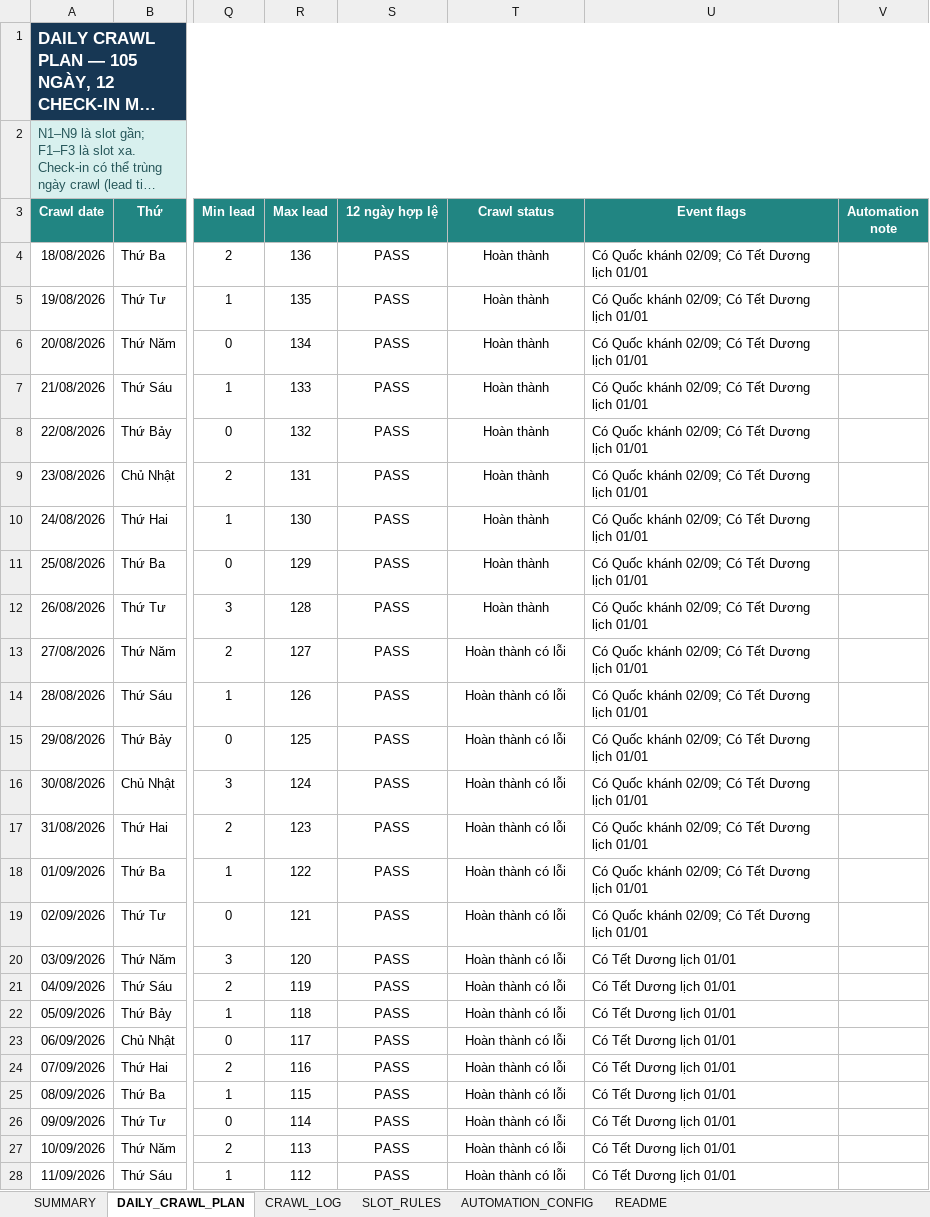
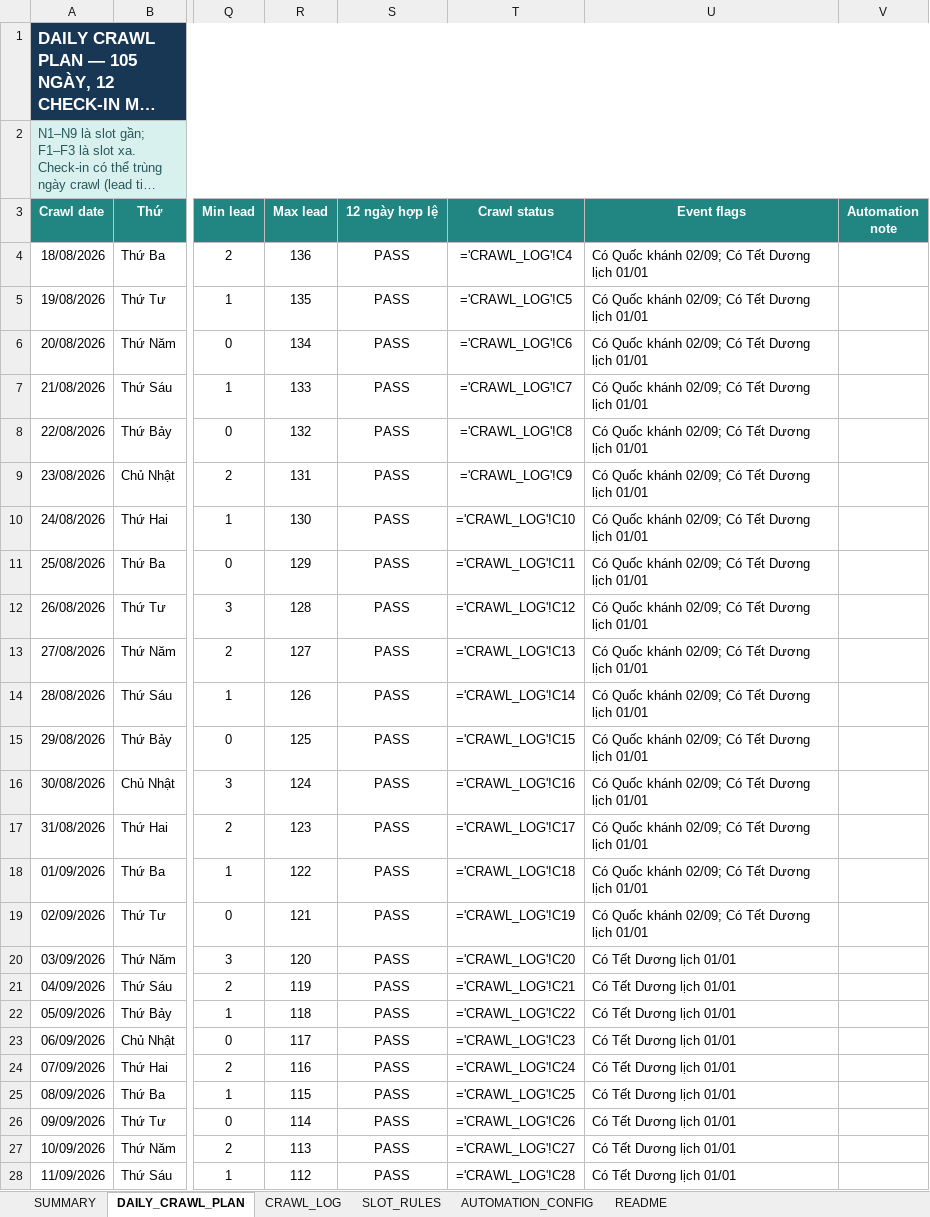
Before and after one commit to Andnm/capstone-master, an Excel workbook: outputs/crawl-data-planner-20260816/crawl_sampling_master.xlsx, sheet DAILY_CRAWL_PLAN, drawn as a sheet; only a part is shown, gaps mark what is left out; long unchanged cells end in …; values as stored, in another font and other column widths than the file's, no borders; formulas without a stored value are shown as written; conditional formats and table styles not drawn; the diff covers the shown part only; the diff names each change by its address in the sheet, - before the commit and + after, or states it on an @@ line.

Commit message:
feat: update crawl 9/10

```diff
--- a/outputs/crawl-data-planner-20260816/crawl_sampling_master.xlsx (sheet DAILY_CRAWL_PLAN)
+++ b/outputs/crawl-data-planner-20260816/crawl_sampling_master.xlsx (sheet DAILY_CRAWL_PLAN)
-T4 (Crawl status): Hoàn thành
+T4 (Crawl status): ='CRAWL_LOG'!C4
-T5 (Crawl status): Hoàn thành
+T5 (Crawl status): ='CRAWL_LOG'!C5
-T6 (Crawl status): Hoàn thành
+T6 (Crawl status): ='CRAWL_LOG'!C6
-T7 (Crawl status): Hoàn thành
+T7 (Crawl status): ='CRAWL_LOG'!C7
-T8 (Crawl status): Hoàn thành
+T8 (Crawl status): ='CRAWL_LOG'!C8
-T9 (Crawl status): Hoàn thành
+T9 (Crawl status): ='CRAWL_LOG'!C9
-T10 (Crawl status): Hoàn thành
+T10 (Crawl status): ='CRAWL_LOG'!C10
-T11 (Crawl status): Hoàn thành
+T11 (Crawl status): ='CRAWL_LOG'!C11
-T12 (Crawl status): Hoàn thành
+T12 (Crawl status): ='CRAWL_LOG'!C12
-T13 (Crawl status): Hoàn thành có lỗi
+T13 (Crawl status): ='CRAWL_LOG'!C13
-T14 (Crawl status): Hoàn thành có lỗi
+T14 (Crawl status): ='CRAWL_LOG'!C14
-T15 (Crawl status): Hoàn thành có lỗi
+T15 (Crawl status): ='CRAWL_LOG'!C15
-T16 (Crawl status): Hoàn thành có lỗi
+T16 (Crawl status): ='CRAWL_LOG'!C16
-T17 (Crawl status): Hoàn thành có lỗi
+T17 (Crawl status): ='CRAWL_LOG'!C17
-T18 (Crawl status): Hoàn thành có lỗi
+T18 (Crawl status): ='CRAWL_LOG'!C18
-T19 (Crawl status): Hoàn thành có lỗi
+T19 (Crawl status): ='CRAWL_LOG'!C19
-T20 (Crawl status): Hoàn thành có lỗi
+T20 (Crawl status): ='CRAWL_LOG'!C20
-T21 (Crawl status): Hoàn thành có lỗi
+T21 (Crawl status): ='CRAWL_LOG'!C21
-T22 (Crawl status): Hoàn thành có lỗi
+T22 (Crawl status): ='CRAWL_LOG'!C22
-T23 (Crawl status): Hoàn thành có lỗi
+T23 (Crawl status): ='CRAWL_LOG'!C23
-T24 (Crawl status): Hoàn thành có lỗi
+T24 (Crawl status): ='CRAWL_LOG'!C24
-T25 (Crawl status): Hoàn thành có lỗi
+T25 (Crawl status): ='CRAWL_LOG'!C25
-T26 (Crawl status): Hoàn thành có lỗi
+T26 (Crawl status): ='CRAWL_LOG'!C26
-T27 (Crawl status): Hoàn thành có lỗi
+T27 (Crawl status): ='CRAWL_LOG'!C27
-T28 (Crawl status): Hoàn thành có lỗi
+T28 (Crawl status): ='CRAWL_LOG'!C28
```
Also changed, not shown: 80 edited cells elsewhere in this sheet, sheet CRAWL_LOG, sheet SUMMARY.
